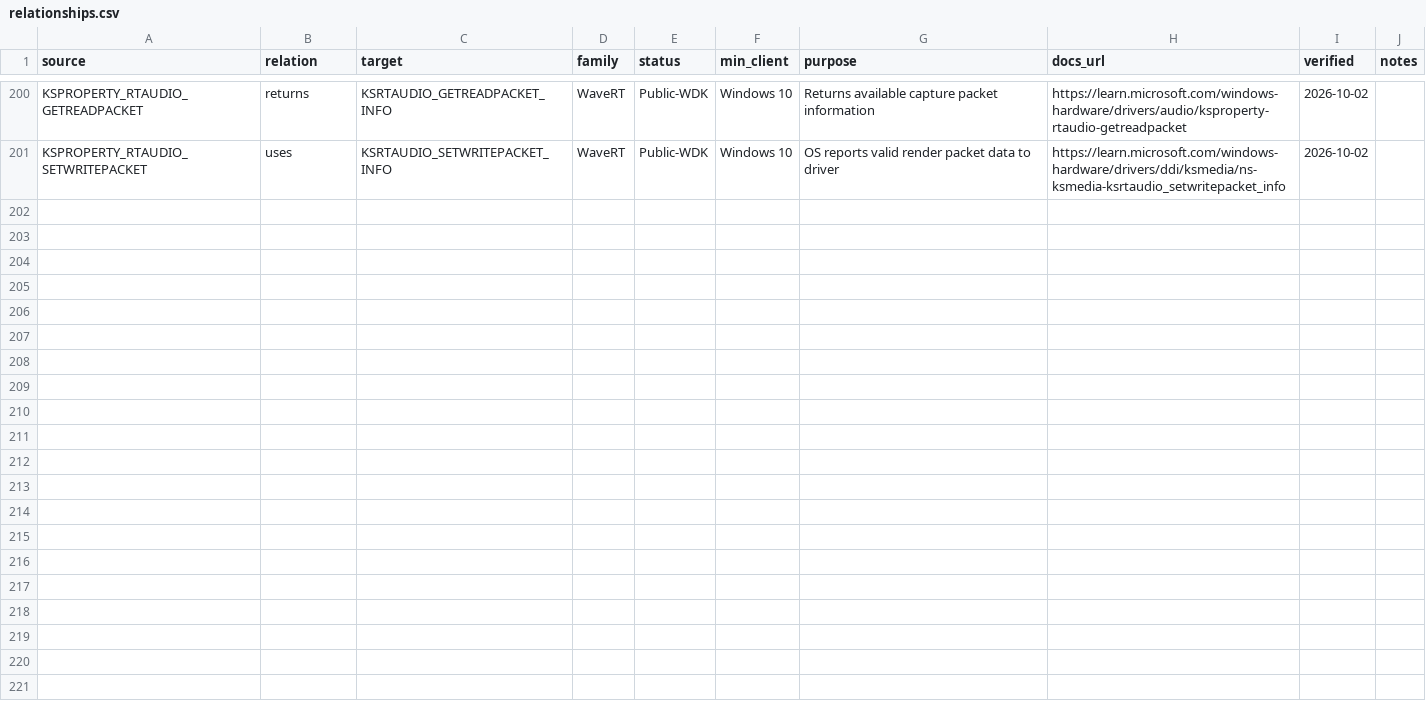
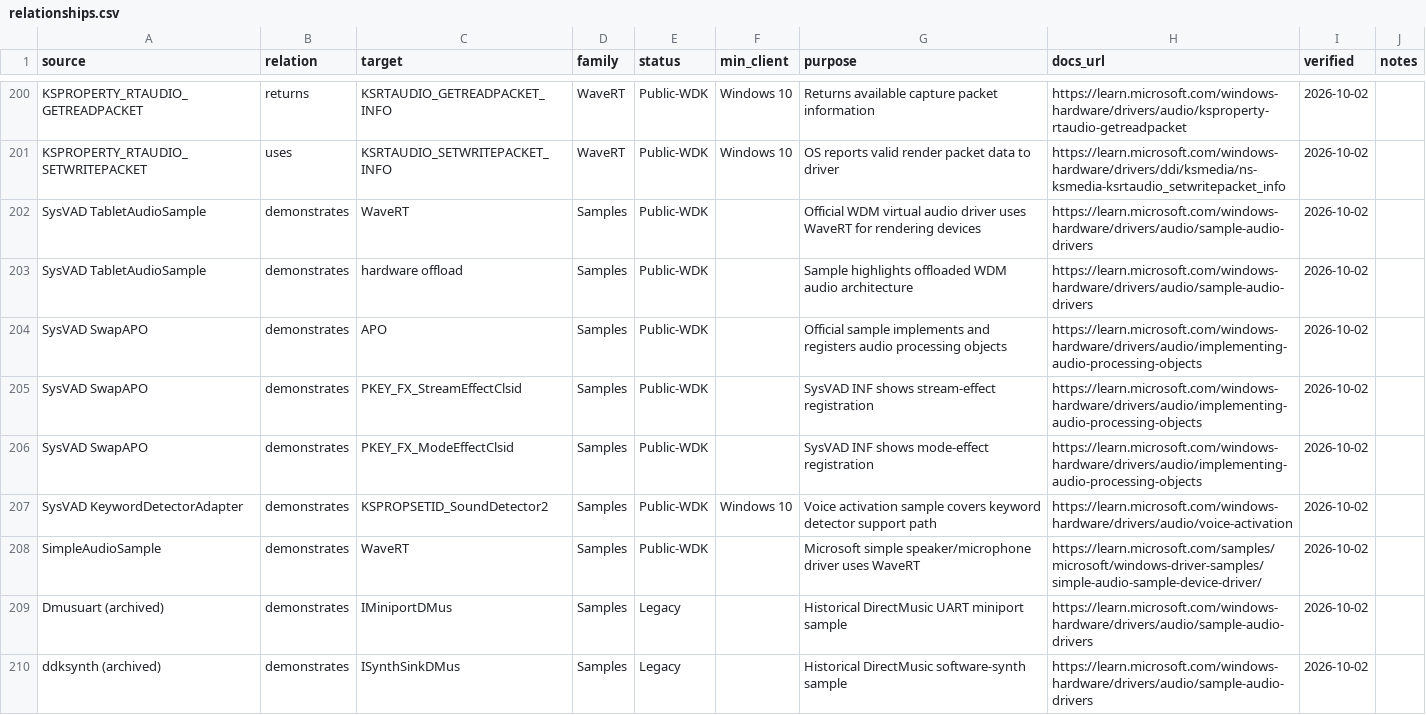
Before and after one commit to kunkunkunQoQ/WinAudioResearch, a CSV file: api/relationships.csv, drawn as a sheet; only a part is shown, gaps mark what is left out.

Commit message:
Link SysVAD and DirectMusic samples to covered technologies

```diff
--- a/api/relationships.csv
+++ b/api/relationships.csv
@@ -201 +201,10 @@ KSPROPERTY_RTAUDIO_GETREADPACKET,returns,KSRTAUDIO_GETREADPACKET_INFO,WaveRT,Pub
 KSPROPERTY_RTAUDIO_SETWRITEPACKET,uses,KSRTAUDIO_SETWRITEPACKET_INFO,WaveRT,Public-WDK,Windows 10,OS reports valid render packet data to driver,https://learn.microsoft.com/windows-hardware/drivers/ddi/ksmedia/ns-ksmedia-ksrtaudio_setwritepacket_info,2026-10-02,
+SysVAD TabletAudioSample,demonstrates,WaveRT,Samples,Public-WDK,,Official WDM virtual audio driver uses WaveRT for rendering devices,https://learn.microsoft.com/windows-hardware/drivers/audio/sample-audio-drivers,2026-10-02,
+SysVAD TabletAudioSample,demonstrates,hardware offload,Samples,Public-WDK,,Sample highlights offloaded WDM audio architecture,https://learn.microsoft.com/windows-hardware/drivers/audio/sample-audio-drivers,2026-10-02,
+SysVAD SwapAPO,demonstrates,APO,Samples,Public-WDK,,Official sample implements and registers audio processing objects,https://learn.microsoft.com/windows-hardware/drivers/audio/implementing-audio-processing-objects,2026-10-02,
+SysVAD SwapAPO,demonstrates,PKEY_FX_StreamEffectClsid,Samples,Public-WDK,,SysVAD INF shows stream-effect registration,https://learn.microsoft.com/windows-hardware/drivers/audio/implementing-audio-processing-objects,2026-10-02,
+SysVAD SwapAPO,demonstrates,PKEY_FX_ModeEffectClsid,Samples,Public-WDK,,SysVAD INF shows mode-effect registration,https://learn.microsoft.com/windows-hardware/drivers/audio/implementing-audio-processing-objects,2026-10-02,
+SysVAD KeywordDetectorAdapter,demonstrates,KSPROPSETID_SoundDetector2,Samples,Public-WDK,Windows 10,Voice activation sample covers keyword detector support path,https://learn.microsoft.com/windows-hardware/drivers/audio/voice-activation,2026-10-02,
+SimpleAudioSample,demonstrates,WaveRT,Samples,Public-WDK,,Microsoft simple speaker/microphone driver uses WaveRT,https://learn.microsoft.com/samples/microsoft/windows-driver-samples/simple-audio-sample-device-driver/,2026-10-02,
+Dmusuart (archived),demonstrates,IMiniportDMus,Samples,Legacy,,Historical DirectMusic UART miniport sample,https://learn.microsoft.com/windows-hardware/drivers/audio/sample-audio-drivers,2026-10-02,
+ddksynth (archived),demonstrates,ISynthSinkDMus,Samples,Legacy,,Historical DirectMusic software-synth sample,https://learn.microsoft.com/windows-hardware/drivers/audio/sample-audio-drivers,2026-10-02,
```
